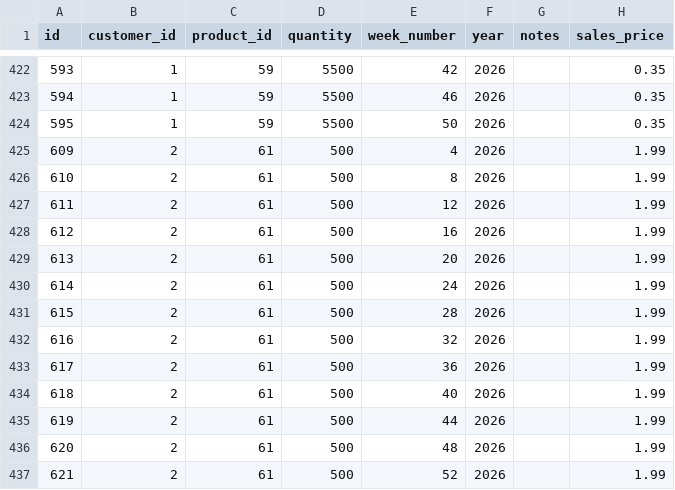
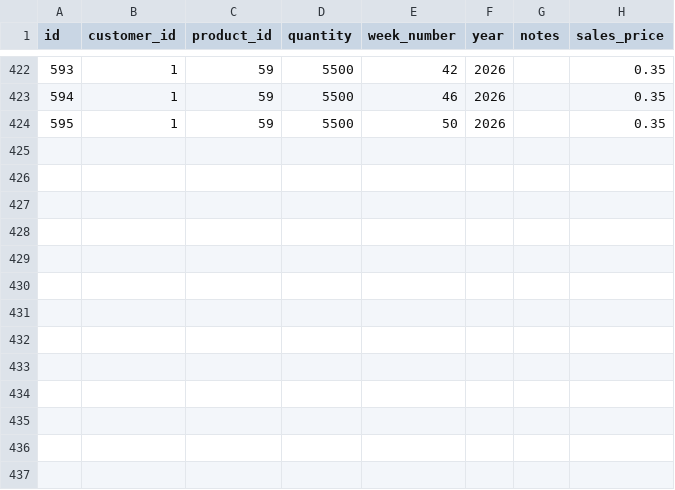
Before and after one commit to Pdvgpc/GPC-Orders-App, a CSV file: data/orders.csv, drawn as a sheet; only a part is shown, gaps mark what is left out.

Commit message:
update orders.csv

```diff
--- a/data/orders.csv
+++ b/data/orders.csv
@@ -424,14 +424 @@ id,customer_id,product_id,quantity,week_number,year,notes,sales_price
 595,1,59,5500,50,2026,,0.35
-609,2,61,500,4,2026,,1.99
-610,2,61,500,8,2026,,1.99
-611,2,61,500,12,2026,,1.99
-612,2,61,500,16,2026,,1.99
-613,2,61,500,20,2026,,1.99
-614,2,61,500,24,2026,,1.99
-615,2,61,500,28,2026,,1.99
-616,2,61,500,32,2026,,1.99
-617,2,61,500,36,2026,,1.99
-618,2,61,500,40,2026,,1.99
-619,2,61,500,44,2026,,1.99
-620,2,61,500,48,2026,,1.99
-621,2,61,500,52,2026,,1.99
```
